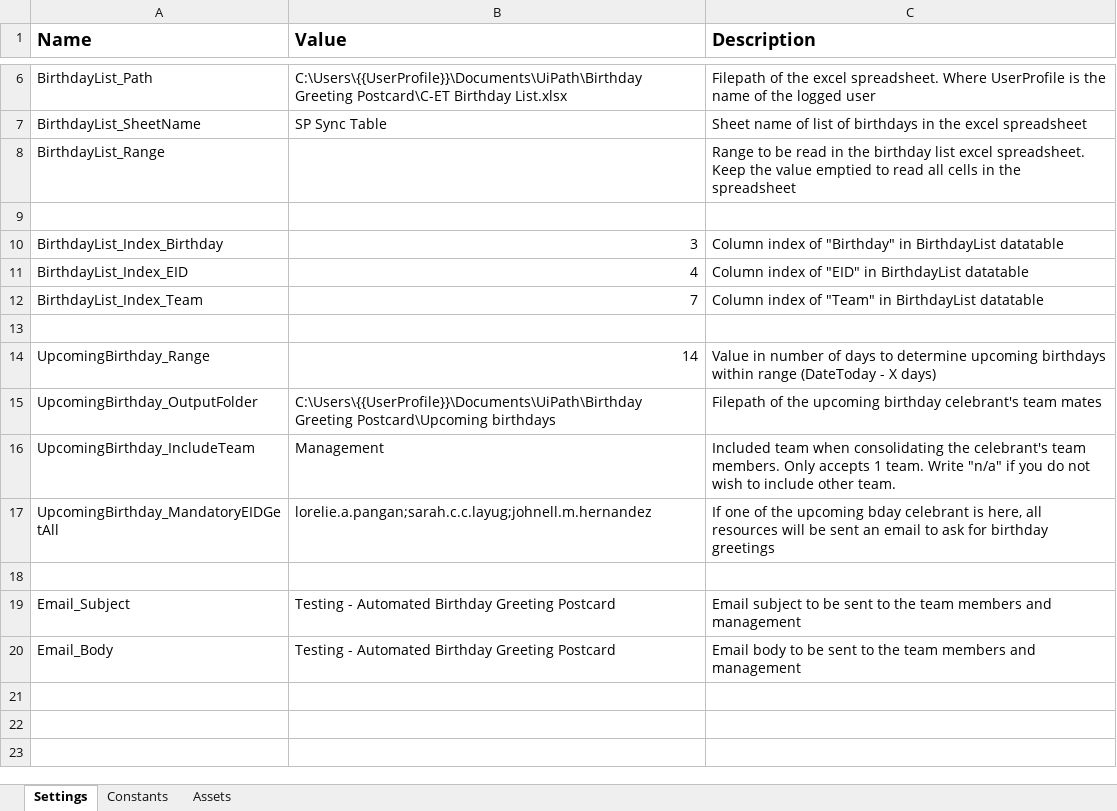
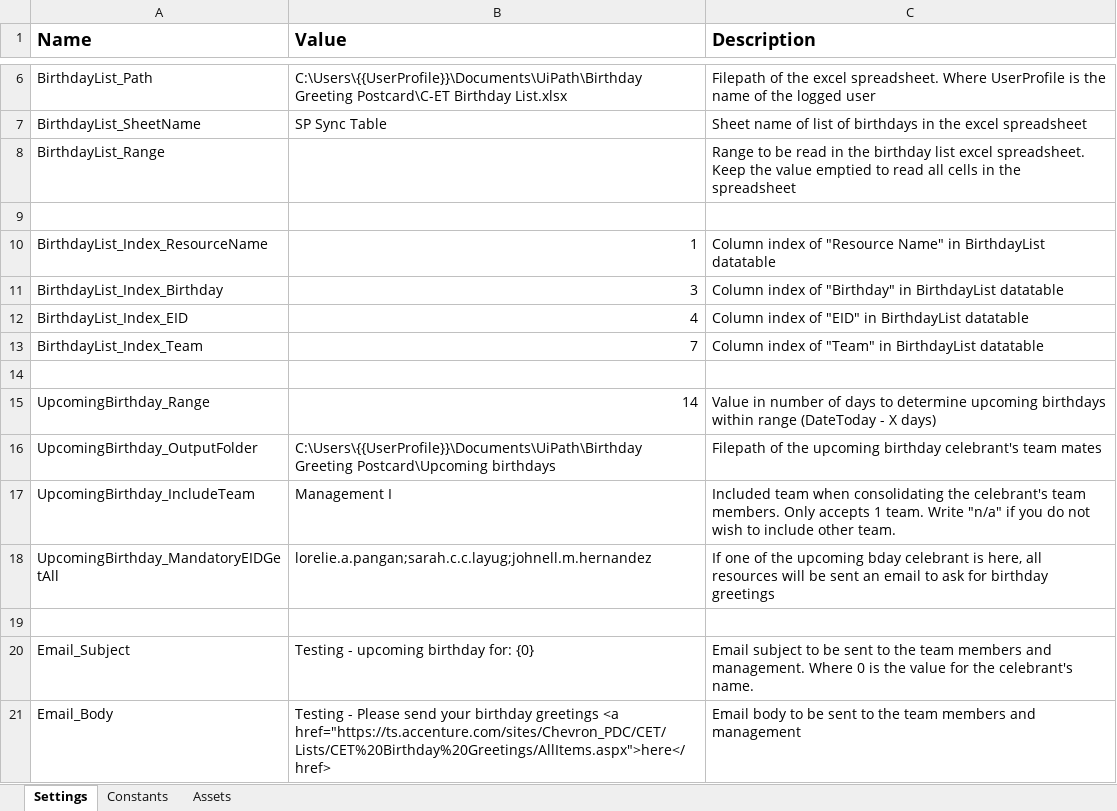
Before and after one commit to ACNChevron/CET_BirthdayGreetings, an Excel workbook: Data/Config.xlsx, sheet Settings, drawn as a sheet; only a part is shown, gaps mark what is left out; values as stored, in another font and other column widths than the file's, no borders; addresses are those after the commit; the diff names each change by its address in the sheet, - before the commit and + after, or states it on an @@ line.

Commit message:
[CODE OPTIMIZE] - Updated team name of management to "Management I"  - Added bday celebrant's name (Resource Name) in the subject in all capital letters  - Added hyperlink in the email body to be redirected to sharepoint

```diff
--- a/Data/Config.xlsx (sheet Settings)
+++ b/Data/Config.xlsx (sheet Settings)
+row 10: BirthdayList_Index_ResourceName | 1 | Column index of "Resource Name" in BirthdayList datatable
-B17 (Value): Management
+B17 (Value): Management I
-B20 (Value): Testing - Automated Birthday Greeting Postcard
+B20 (Value): Testing - upcoming birthday for: {0}
-C20 (Description): …members and management
+C20 (Description): …members and management. Where 0 is the value for the celebrant's name.
-B21 (Value): Testing - Automated Birthday Greeting Postcard
+B21 (Value): Testing - Please send your birthday greetings <a href="https://ts.accenture.com/sites/Chevron_PDC/CET/Lists/CET%20Birthday%20Greetings/AllItems.aspx">here</href>
```
Also changed, not shown: 3 other files.
